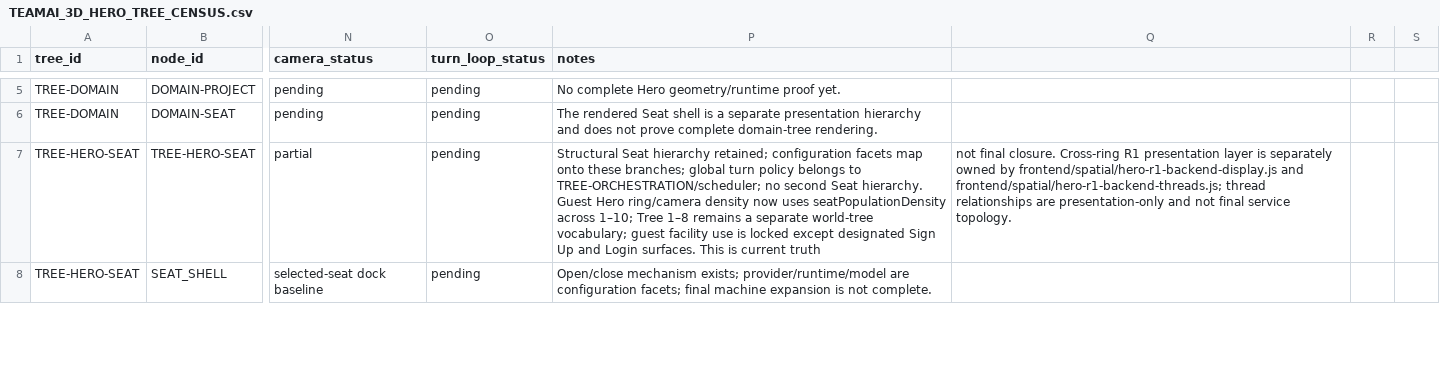
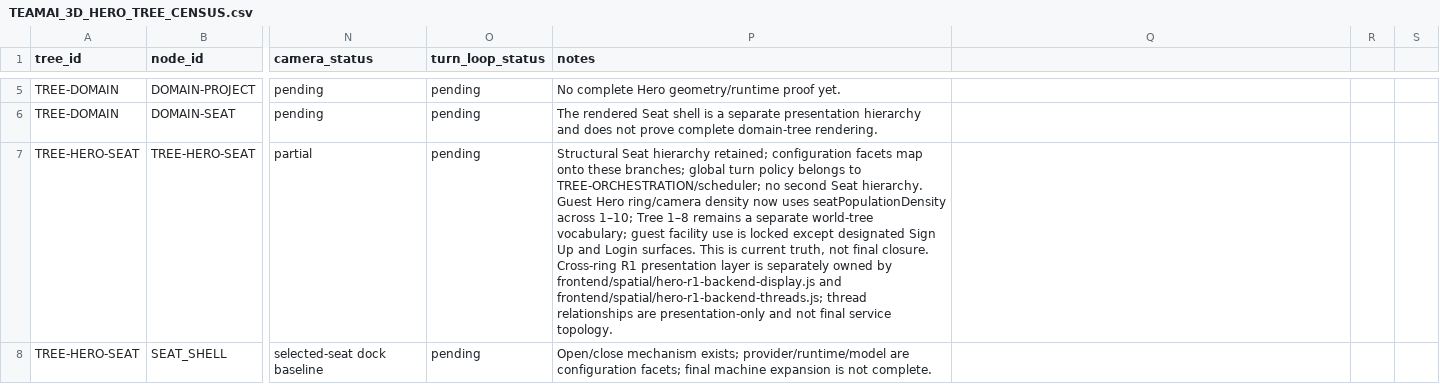
Before and after one commit to RbrtMrlsIII/TeamAi, a CSV file: docs/TEAMAI_3D_HERO_TREE_CENSUS.csv, drawn as a sheet; only a part is shown, gaps mark what is left out; the diff covers the shown part only; the diff names each change by its address in the sheet, - before the commit and + after, or states it on an @@ line.

```diff
--- a/docs/TEAMAI_3D_HERO_TREE_CENSUS.csv
+++ b/docs/TEAMAI_3D_HERO_TREE_CENSUS.csv
-P7 (notes): …is current truth
+P7 (notes): …is current truth, not final closure. Cross-ring R1 presentation layer is separately owned by frontend/spatial/hero-r1-backend-display.js and frontend/spatial/hero-r1-backend-threads.js; thread relationships are presentation-only and not final service topology.
-Q7: not final closure. Cross-ring R1 presentation layer is separately owned by frontend/spatial/hero-r1-backend-display.js and frontend/spatial/hero-r1-backend-threads.js; thread relationships are presentation-only and not final service topology.
+Q7: (empty)
```
Also changed, not shown: 15 edited cells elsewhere in this file.
